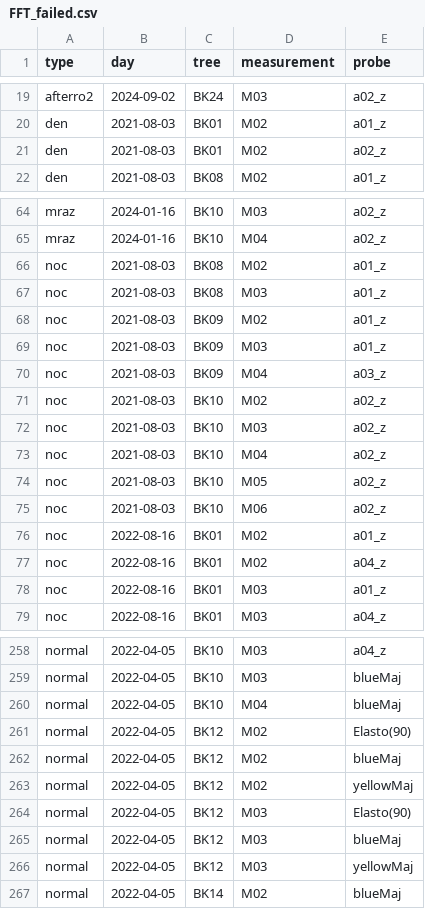
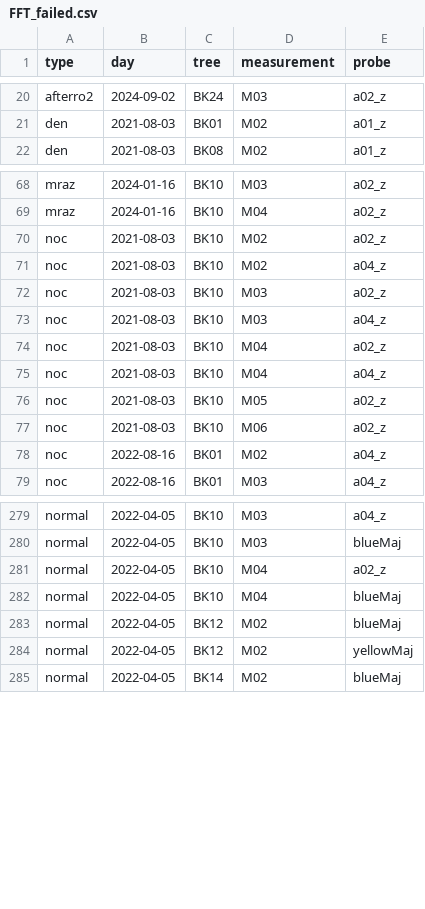
Before and after one commit to arborist-mendelu/dynatree, a CSV file: csv/FFT_failed.csv, drawn as a sheet; only a part is shown, gaps mark what is left out; the diff covers the shown part only.

```diff
--- a/csv/FFT_failed.csv
+++ b/csv/FFT_failed.csv
@@ -20,3 +21,2 @@ afterro2,2024-09-02,BK24,M03,a02_z
 den,2021-08-03,BK01,M02,a01_z
-den,2021-08-03,BK01,M02,a02_z
 den,2021-08-03,BK08,M02,a01_z
@@ -65,15 +69,11 @@ mraz,2024-01-16,BK10,M03,a02_z
 mraz,2024-01-16,BK10,M04,a02_z
-noc,2021-08-03,BK08,M02,a01_z
-noc,2021-08-03,BK08,M03,a01_z
-noc,2021-08-03,BK09,M02,a01_z
-noc,2021-08-03,BK09,M03,a01_z
-noc,2021-08-03,BK09,M04,a03_z
 noc,2021-08-03,BK10,M02,a02_z
+noc,2021-08-03,BK10,M02,a04_z
 noc,2021-08-03,BK10,M03,a02_z
+noc,2021-08-03,BK10,M03,a04_z
 noc,2021-08-03,BK10,M04,a02_z
+noc,2021-08-03,BK10,M04,a04_z
 noc,2021-08-03,BK10,M05,a02_z
 noc,2021-08-03,BK10,M06,a02_z
-noc,2022-08-16,BK01,M02,a01_z
 noc,2022-08-16,BK01,M02,a04_z
-noc,2022-08-16,BK01,M03,a01_z
 noc,2022-08-16,BK01,M03,a04_z
@@ -259,9 +280,6 @@ normal,2022-04-05,BK10,M03,a04_z
 normal,2022-04-05,BK10,M03,blueMaj
+normal,2022-04-05,BK10,M04,a02_z
 normal,2022-04-05,BK10,M04,blueMaj
-normal,2022-04-05,BK12,M02,Elasto(90)
 normal,2022-04-05,BK12,M02,blueMaj
 normal,2022-04-05,BK12,M02,yellowMaj
-normal,2022-04-05,BK12,M03,Elasto(90)
-normal,2022-04-05,BK12,M03,blueMaj
-normal,2022-04-05,BK12,M03,yellowMaj
 normal,2022-04-05,BK14,M02,blueMaj
```
Also changed, not shown: 12 removed rows, 39 moved rows and 9 edited cells elsewhere in this file, 3 other files.
